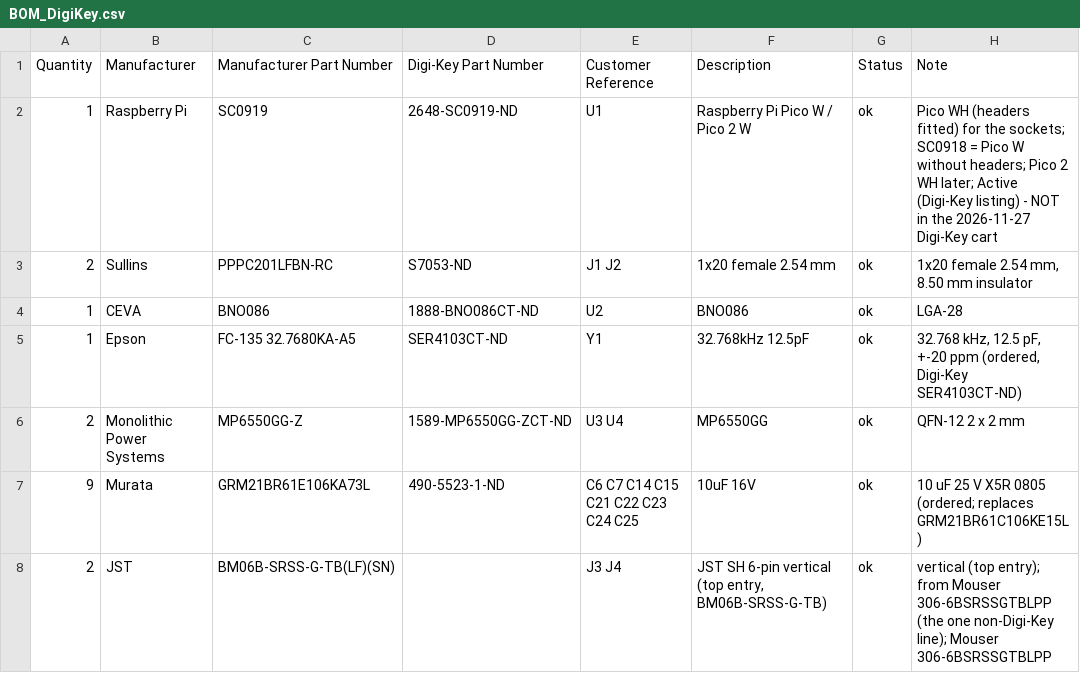
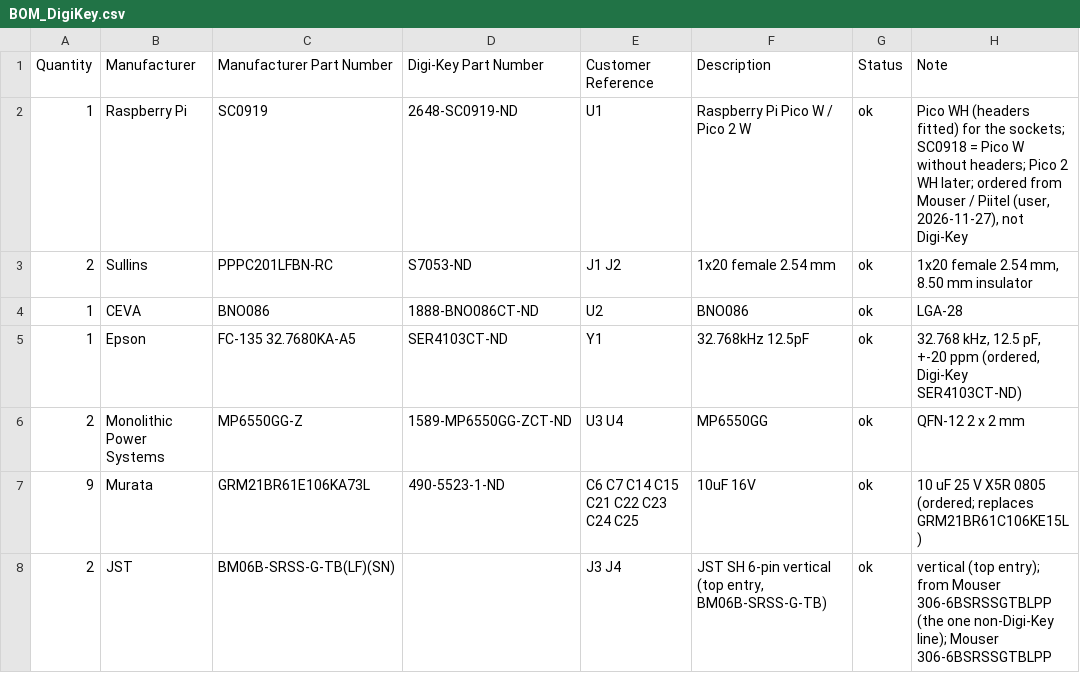
Before and after one commit to arkadiraf/KiCad-Designs, a CSV file: PicoBalancer/fabrication/BOM_DigiKey.csv, drawn as a sheet; only a part is shown.

```diff
--- a/PicoBalancer/fabrication/BOM_DigiKey.csv
+++ b/PicoBalancer/fabrication/BOM_DigiKey.csv
@@ -1,3 +1,3 @@
 Quantity,Manufacturer,Manufacturer Part Number,Digi-Key Part Number,Customer Reference,Description,Status,Note
-1,Raspberry Pi,SC0919,2648-SC0919-ND,U1,Raspberry Pi Pico W / Pico 2 W,ok,Pico WH (headers fitted) for the sockets; SC0918 = Pico W without headers; Pico 2 WH later; Active (Digi-Key listing) - NOT in the 2026-11-27 Digi-Key cart
+1,Raspberry Pi,SC0919,2648-SC0919-ND,U1,Raspberry Pi Pico W / Pico 2 W,ok,"Pico WH (headers fitted) for the sockets; SC0918 = Pico W without headers; Pico 2 WH later; ordered from Mouser / Piitel (user, 2026-11-27), not Digi-Key"
 2,Sullins,PPPC201LFBN-RC,S7053-ND,J1 J2,1x20 female 2.54 mm,ok,"1x20 female 2.54 mm, 8.50 mm insulator"
```
Also changed, not shown: 8 other files.
